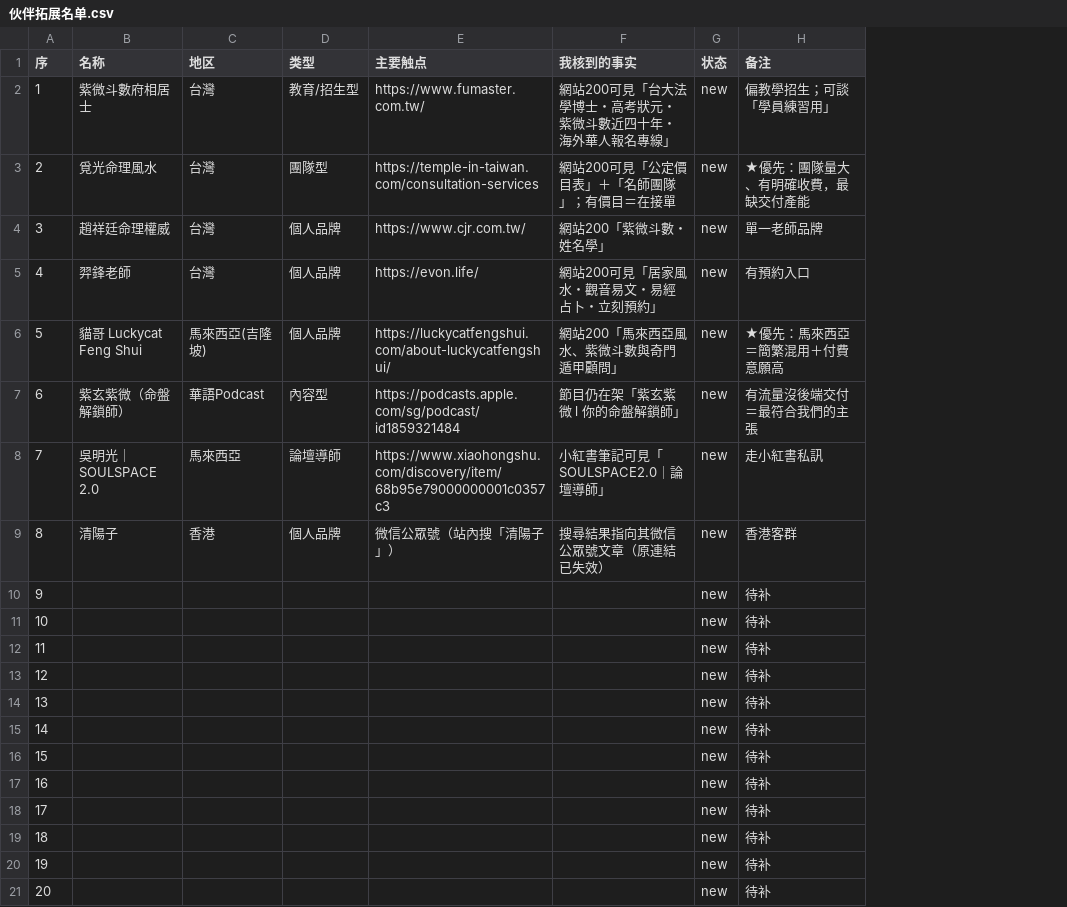
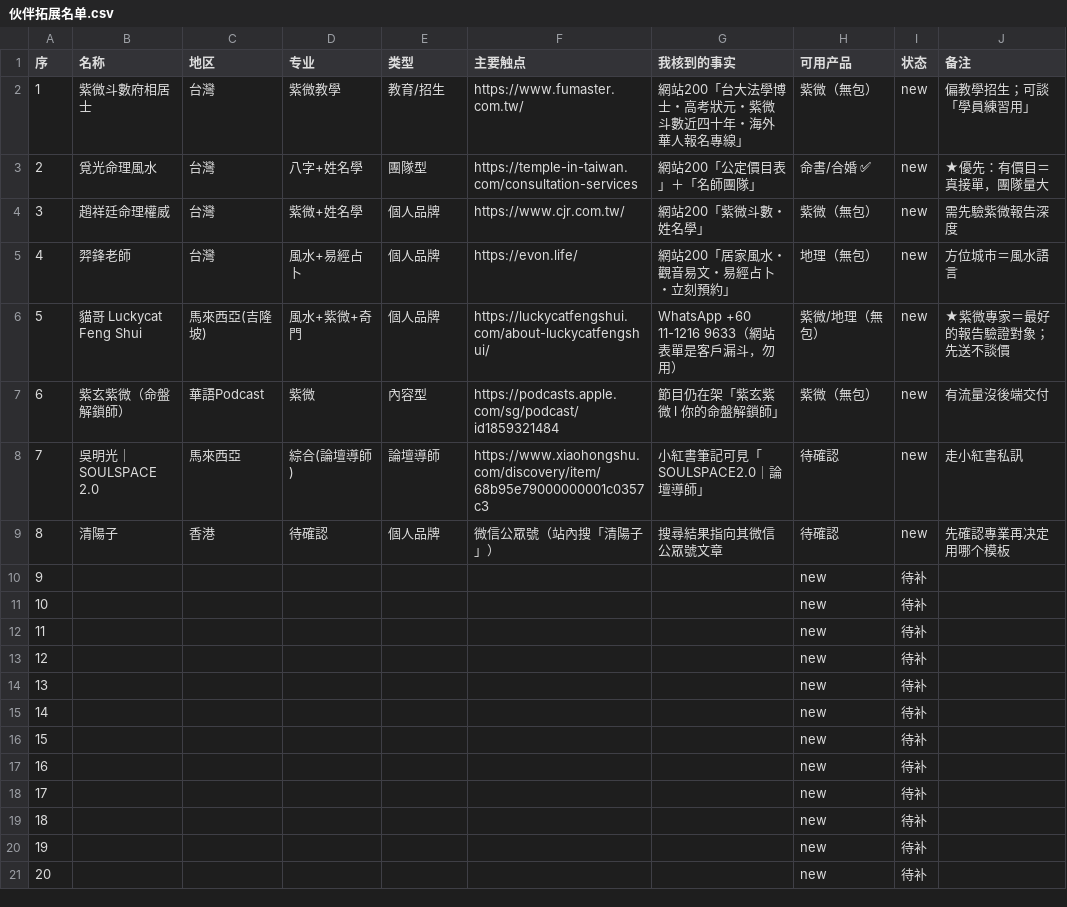
Before and after one commit to jinchenlawrence-byte/mingcharts, a CSV file: docs/伙伴拓展名单.csv, drawn as a sheet; addresses are those after the commit; the diff names each change by its address in the sheet, - before the commit and + after, or states it on an @@ line.

```diff
--- a/docs/伙伴拓展名单.csv
+++ b/docs/伙伴拓展名单.csv
+column D (专业), rows 2-9: 紫微教學 | 八字+姓名學 | 紫微+姓名學 | 風水+易經占卜 | 風水+紫微+奇門 | 紫微 | 綜合(論壇導師) | 待確認
+column H (可用产品), rows 2-21: 紫微（無包） | 命書/合婚 ✅ | 紫微（無包） | 地理（無包） | 紫微/地理（無包） | 紫微（無包） | 待確認 | 待確認 | new | new | new | new | new | new | new | new | new | new | new | new
-E2 (类型): 教育/招生型
+E2 (类型): 教育/招生
-G2 (我核到的事实): 網站200可見「台大法學博士・高考狀元・紫微斗數近四十年・海外華人報名專線」
+G2 (我核到的事实): 網站200「台大法學博士・高考狀元・紫微斗數近四十年・海外華人報名專線」
-G3 (我核到的事实): 網站200可見「公定價目表」＋「名師團隊」；有價目＝在接單
+G3 (我核到的事实): 網站200「公定價目表」＋「名師團隊」
-J3 (备注): ★優先：團隊量大、有明確收費，最缺交付產能
+J3 (备注): ★優先：有價目＝真接單，團隊量大
-J4 (备注): 單一老師品牌
+J4 (备注): 需先驗紫微報告深度
-G5 (我核到的事实): 網站200可見「居家風水・觀音易文・易經占卜・立刻預約」
+G5 (我核到的事实): 網站200「居家風水・觀音易文・易經占卜・立刻預約」
-J5 (备注): 有預約入口
+J5 (备注): 方位城市＝風水語言
-G6 (我核到的事实): 網站200「馬來西亞風水、紫微斗數與奇門遁甲顧問」
+G6 (我核到的事实): WhatsApp +60 11-1216 9633（網站表單是客戶漏斗，勿用）
-J6 (备注): ★優先：馬來西亞＝簡繁混用＋付費意願高
+J6 (备注): ★紫微專家＝最好的報告驗證對象；先送不談價
-J7 (备注): 有流量沒後端交付＝最符合我們的主張
+J7 (备注): 有流量沒後端交付
-G9 (我核到的事实): 搜尋結果指向其微信公眾號文章（原連結已失效）
+G9 (我核到的事实): 搜尋結果指向其微信公眾號文章
-J9 (备注): 香港客群
+J9 (备注): 先確認專業再决定用哪个模板
-I10:I21 (状态): new
+I10:I21 (状态): 待补
-J10:J21 (备注): 待补
+J10:J21 (备注): (empty)
```
Also changed, not shown: 1 other file.
